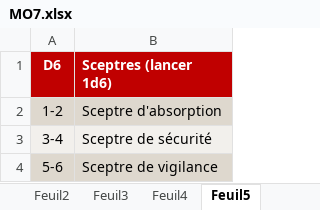
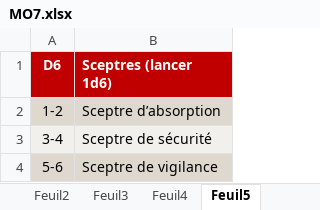
Before and after one commit to Y-YDev/DD5-Generator, an Excel workbook: dd5-generator/src/files/MO7.xlsx, sheet Feuil5, drawn as a sheet; values as stored, in another font and other column widths than the file's, no borders; the diff names each change by its address in the sheet, - before the commit and + after, or states it on an @@ line.

```diff
--- a/dd5-generator/src/files/MO7.xlsx (sheet Feuil5)
+++ b/dd5-generator/src/files/MO7.xlsx (sheet Feuil5)
-B2 (Sceptres (lancer 1d6)): Sceptre d'absorption
+B2 (Sceptres (lancer 1d6)): Sceptre d’absorption
```
Also changed, not shown: sheet Feuil3, sheet Feuil1, sheet Feuil4, sheet Feuil2, 2 other files.
